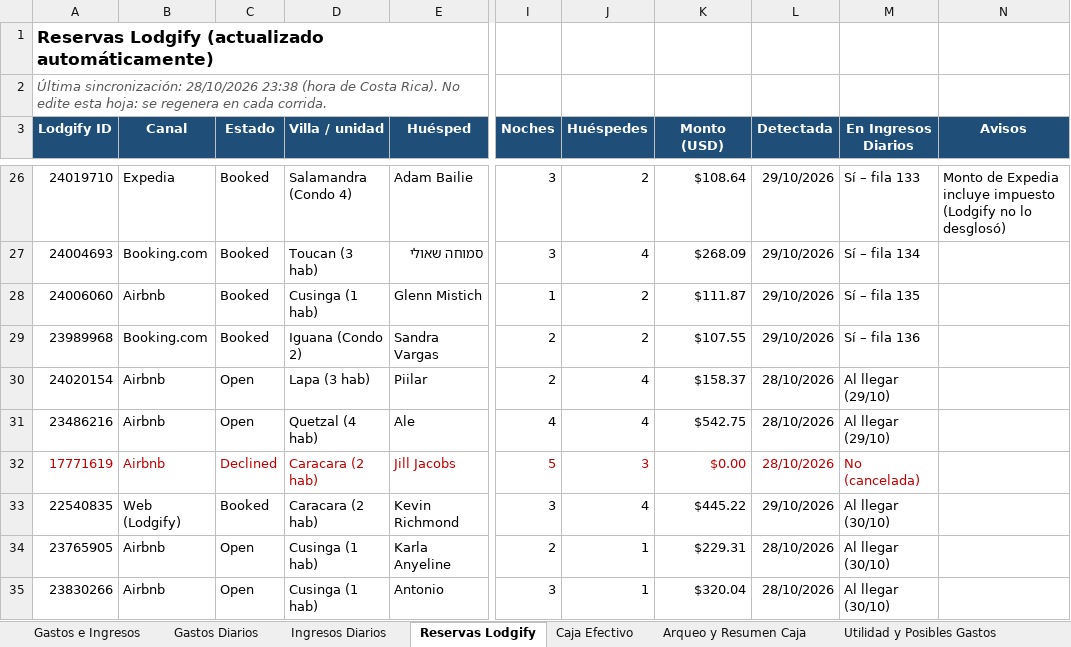
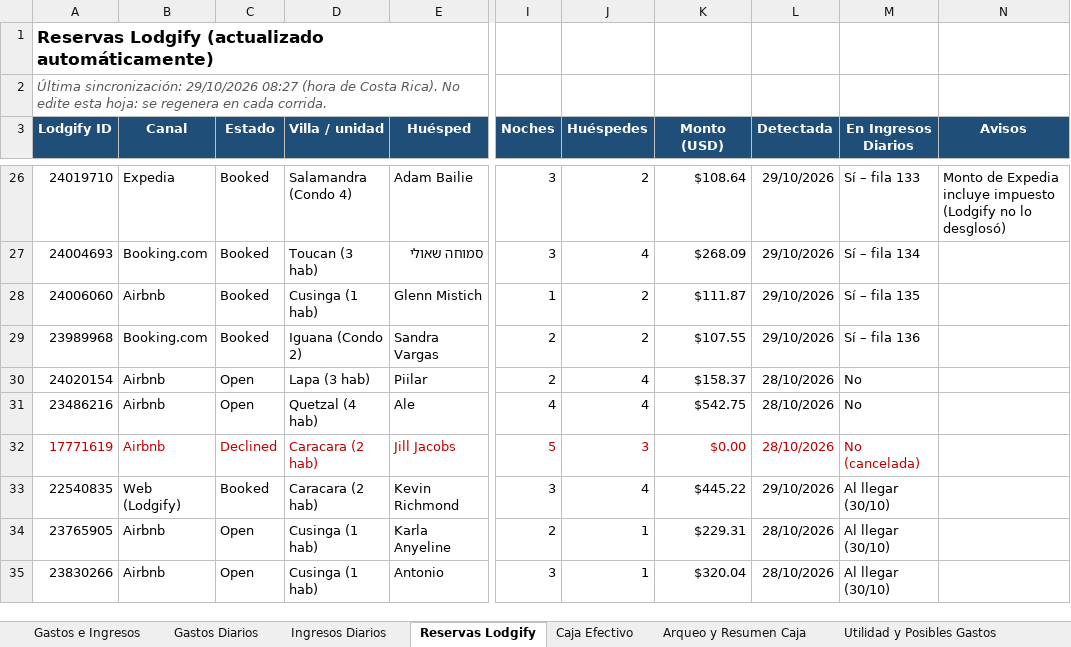
Before and after one commit to charliebrowncr/Gastos-e-ingresos, an Excel workbook: Canavida_Gastos_Ingresos.xlsx, sheet Reservas Lodgify, drawn as a sheet; only a part is shown, gaps mark what is left out; values as stored, in another font and other column widths than the file's, no borders; the diff names each change by its address in the sheet, - before the commit and + after, or states it on an @@ line.

Commit message:
Sincronización Lodgify 2026-10-29 08:27

```diff
--- a/Canavida_Gastos_Ingresos.xlsx (sheet Reservas Lodgify)
+++ b/Canavida_Gastos_Ingresos.xlsx (sheet Reservas Lodgify)
-A2 (Lodgify ID): Última sincronización: 28/10/2026 23:38 (hora de…
+A2 (Lodgify ID): Última sincronización: 29/10/2026 08:27 (hora de…
-M30:M31 (En Ingresos Diarios): Al llegar (29/10)
+M30:M31 (En Ingresos Diarios): No
```
Also changed, not shown: 2 other files.
